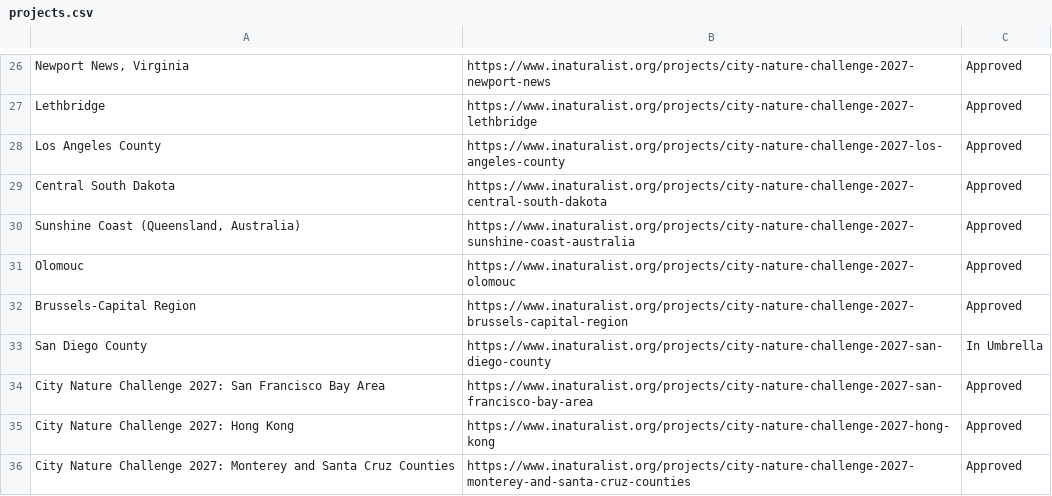
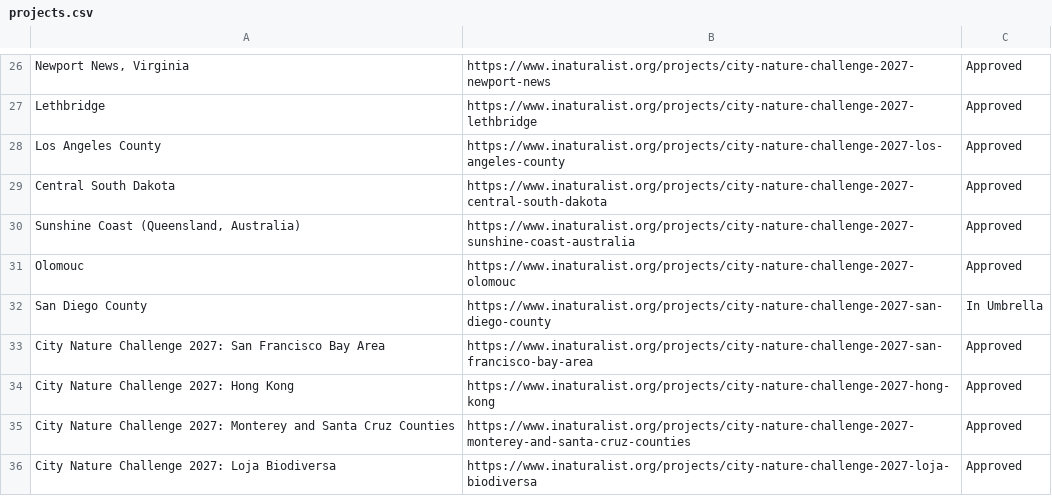
Before and after one commit to alisonkestrel22/cnc-boundary-checker, a CSV file: projects.csv, drawn as a sheet; only a part is shown, gaps mark what is left out; the shorter side is filled out with more unchanged rows.

Commit message:
Remove City Nature Challenge 2027: Brussels-Capital Region
Saved from the boundary check page by lbrody-cas.

```diff
--- a/projects.csv
+++ b/projects.csv
@@ -31,3 +31,2 @@ Central South Dakota,https://www.inaturalist.org/projects/city-nature-challenge-
 Olomouc,https://www.inaturalist.org/projects/city-nature-challenge-2027-olomouc,Approved
-Brussels-Capital Region,https://www.inaturalist.org/projects/city-nature-challenge-2027-brussels-capital-region,Approved
 San Diego County,https://www.inaturalist.org/projects/city-nature-challenge-2027-san-diego-county,In Umbrella
```
Also changed, not shown: 1 other file.
